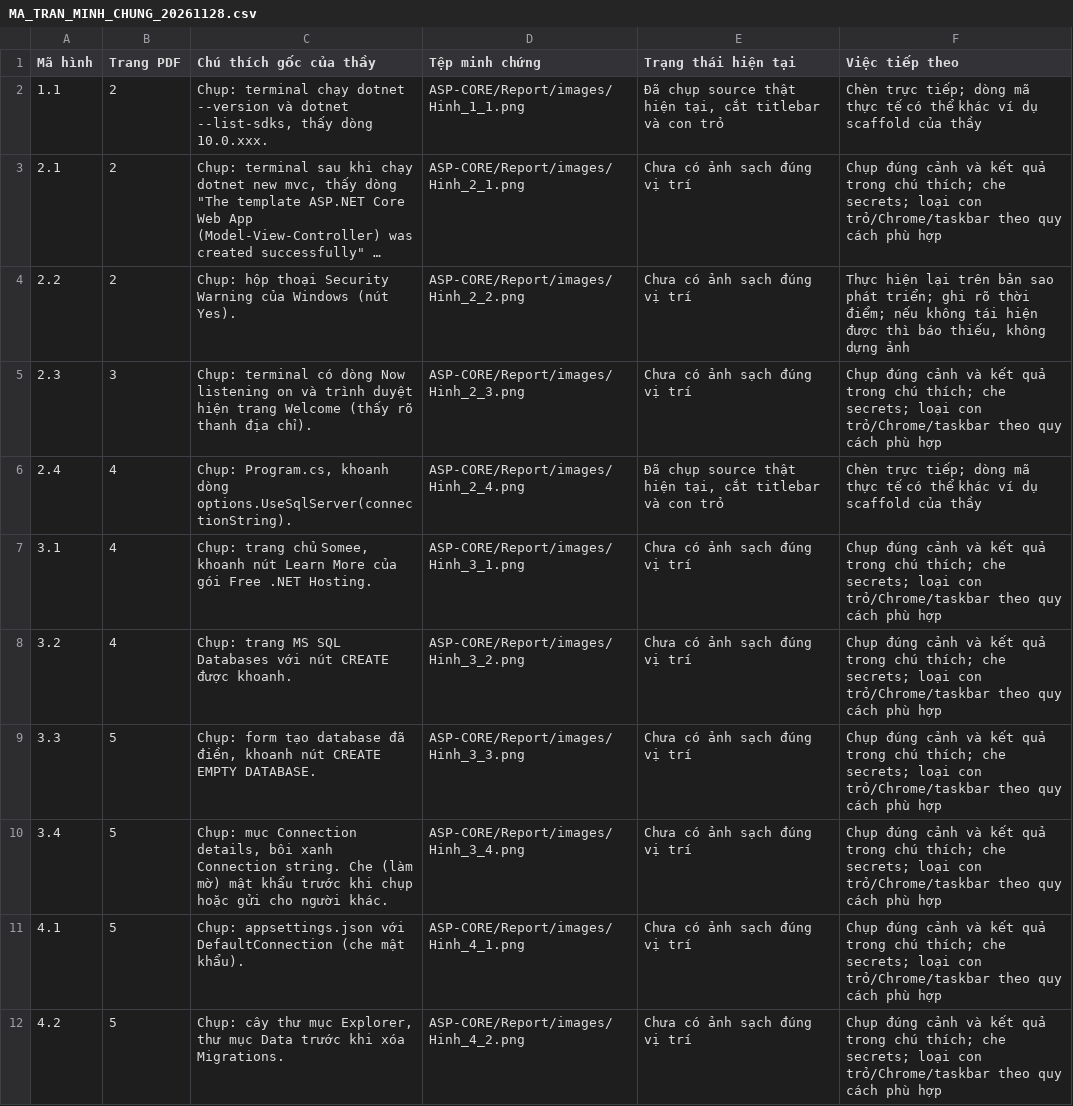
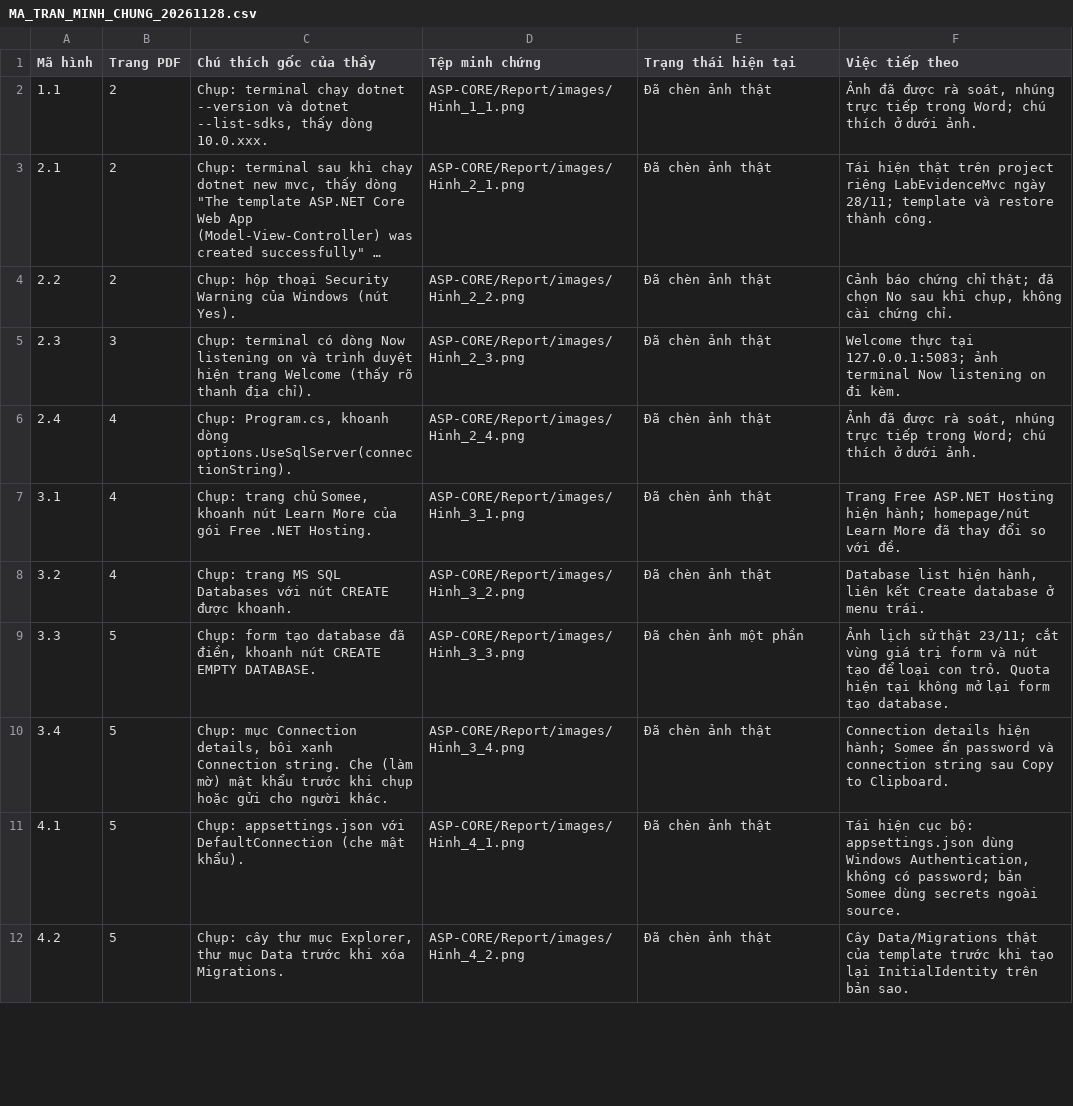
Before and after one commit to hoanghung5aa-arch/cai-tien-giao-dien-sach, a CSV file: docs/lab-backend/MA_TRAN_MINH_CHUNG_20261128.csv, drawn as a sheet; only a part is shown; long unchanged cells end in …; the diff covers the shown part only; the diff names each change by its address in the sheet, - before the commit and + after, or states it on an @@ line.

Commit message:
Embed reviewed LAB evidence and refresh Word report

```diff
--- a/docs/lab-backend/MA_TRAN_MINH_CHUNG_20261128.csv
+++ b/docs/lab-backend/MA_TRAN_MINH_CHUNG_20261128.csv
-E2 (Trạng thái hiện tại): Đã chụp source thật hiện tại, cắt titlebar và con trỏ
+E2 (Trạng thái hiện tại): Đã chèn ảnh thật
-F2 (Việc tiếp theo): Chèn trực tiếp; dòng mã thực tế có thể khác ví dụ scaffold của thầy
+F2 (Việc tiếp theo): Ảnh đã được rà soát, nhúng trực tiếp trong Word; chú thích ở dưới ảnh.
-E3:E5 (Trạng thái hiện tại): Chưa có ảnh sạch đúng vị trí
+E3:E5 (Trạng thái hiện tại): Đã chèn ảnh thật
-F3 (Việc tiếp theo): Chụp đúng cảnh và kết quả trong chú thích; che secrets; loại con trỏ/Chrome/taskbar theo quy cách phù hợp
+F3 (Việc tiếp theo): Tái hiện thật trên project riêng LabEvidenceMvc ngày 28/11; template và restore thành công.
-F4 (Việc tiếp theo): Thực hiện lại trên bản sao phát triển; ghi rõ thời điểm; nếu không tái hiện được thì báo thiếu, không dựng ảnh
+F4 (Việc tiếp theo): Cảnh báo chứng chỉ thật; đã chọn No sau khi chụp, không cài chứng chỉ.
-F5 (Việc tiếp theo): Chụp đúng cảnh và kết quả trong chú thích; che secrets; loại con trỏ/Chrome/taskbar theo quy cách phù hợp
+F5 (Việc tiếp theo): Welcome thực tại 127.0.0.1:5083; ảnh terminal Now listening on đi kèm.
-E6 (Trạng thái hiện tại): Đã chụp source thật hiện tại, cắt titlebar và con trỏ
+E6 (Trạng thái hiện tại): Đã chèn ảnh thật
-F6 (Việc tiếp theo): Chèn trực tiếp; dòng mã thực tế có thể khác ví dụ scaffold của thầy
+F6 (Việc tiếp theo): Ảnh đã được rà soát, nhúng trực tiếp trong Word; chú thích ở dưới ảnh.
-E7:E8 (Trạng thái hiện tại): Chưa có ảnh sạch đúng vị trí
+E7:E8 (Trạng thái hiện tại): Đã chèn ảnh thật
-F7 (Việc tiếp theo): Chụp đúng cảnh và kết quả trong chú thích; che secrets; loại con trỏ/Chrome/taskbar theo quy cách phù hợp
+F7 (Việc tiếp theo): Trang Free ASP.NET Hosting hiện hành; homepage/nút Learn More đã thay đổi so với đề.
-F8 (Việc tiếp theo): Chụp đúng cảnh và kết quả trong chú thích; che secrets; loại con trỏ/Chrome/taskbar theo quy cách phù hợp
+F8 (Việc tiếp theo): Database list hiện hành, liên kết Create database ở menu trái.
-E9 (Trạng thái hiện tại): Chưa có ảnh sạch đúng vị trí
+E9 (Trạng thái hiện tại): Đã chèn ảnh một phần
-F9 (Việc tiếp theo): Chụp đúng cảnh và kết quả trong chú thích; che secrets; loại con trỏ/Chrome/taskbar theo quy cách phù hợp
+F9 (Việc tiếp theo): Ảnh lịch sử thật 23/11; cắt vùng giá trị form và nút tạo để loại con trỏ. Quota hiện tại không mở lại form tạo database.
-E10:E12 (Trạng thái hiện tại): Chưa có ảnh sạch đúng vị trí
+E10:E12 (Trạng thái hiện tại): Đã chèn ảnh thật
-F10 (Việc tiếp theo): Chụp đúng cảnh và kết quả trong chú thích; che secrets; loại con trỏ/Chrome/taskbar theo quy cách phù hợp
+F10 (Việc tiếp theo): Connection details hiện hành; Somee ẩn password và connection string sau Copy to Clipboard.
-F11 (Việc tiếp theo): Chụp đúng cảnh và kết quả trong chú thích; che secrets; loại con trỏ/Chrome/taskbar theo quy cách phù hợp
+F11 (Việc tiếp theo): Tái hiện cục bộ: appsettings.json dùng Windows Authentication, không có password; bản Somee dùng secrets ngoài source.
-F12 (Việc tiếp theo): Chụp đúng cảnh và kết quả trong chú thích; che secrets; loại con trỏ/Chrome/taskbar theo quy cách phù hợp
+F12 (Việc tiếp theo): Cây Data/Migrations thật của template trước khi tạo lại InitialIdentity trên bản sao.
```
Also changed, not shown: 78 edited cells elsewhere in this file, 46 other files.
